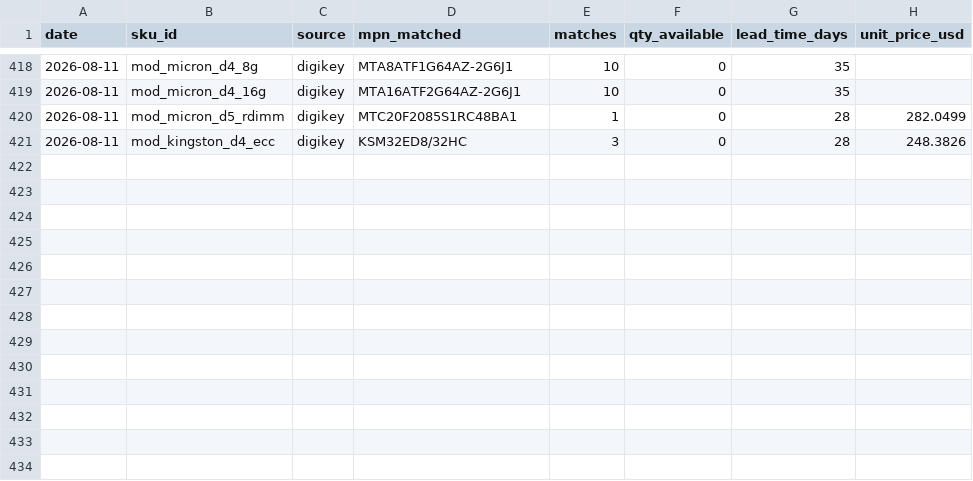
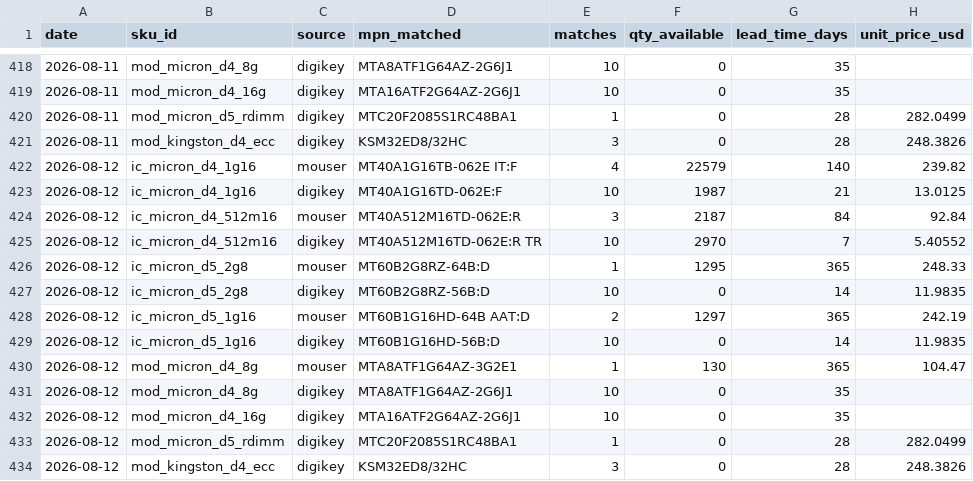
Before and after one commit to hthommasson/memory-market-tracker, a CSV file: docs/data/dist_obs.csv, drawn as a sheet; only a part is shown, gaps mark what is left out.

```diff
--- a/docs/data/dist_obs.csv
+++ b/docs/data/dist_obs.csv
@@ -421 +421,14 @@ date,sku_id,source,mpn_matched,matches,qty_available,lead_time_days,unit_price_u
 2026-08-11,mod_kingston_d4_ecc,digikey,KSM32ED8/32HC,3,0,28,248.3826
+2026-08-12,ic_micron_d4_1g16,mouser,MT40A1G16TB-062E IT:F,4,22579,140,239.82
+2026-08-12,ic_micron_d4_1g16,digikey,MT40A1G16TD-062E:F,10,1987,21,13.0125
+2026-08-12,ic_micron_d4_512m16,mouser,MT40A512M16TD-062E:R,3,2187,84,92.84
+2026-08-12,ic_micron_d4_512m16,digikey,MT40A512M16TD-062E:R TR,10,2970,7,5.40552
+2026-08-12,ic_micron_d5_2g8,mouser,MT60B2G8RZ-64B:D,1,1295,365,248.33
+2026-08-12,ic_micron_d5_2g8,digikey,MT60B2G8RZ-56B:D,10,0,14,11.9835
+2026-08-12,ic_micron_d5_1g16,mouser,MT60B1G16HD-64B AAT:D,2,1297,365,242.19
+2026-08-12,ic_micron_d5_1g16,digikey,MT60B1G16HD-56B:D,10,0,14,11.9835
+2026-08-12,mod_micron_d4_8g,mouser,MTA8ATF1G64AZ-3G2E1,1,130,365,104.47
+2026-08-12,mod_micron_d4_8g,digikey,MTA8ATF1G64AZ-2G6J1,10,0,35,
+2026-08-12,mod_micron_d4_16g,digikey,MTA16ATF2G64AZ-2G6J1,10,0,35,
+2026-08-12,mod_micron_d5_rdimm,digikey,MTC20F2085S1RC48BA1,1,0,28,282.0499
+2026-08-12,mod_kingston_d4_ecc,digikey,KSM32ED8/32HC,3,0,28,248.3826
```
Also changed, not shown: docs/data/composite_regime.csv, docs/data/price_obs.csv, 3 other files.
